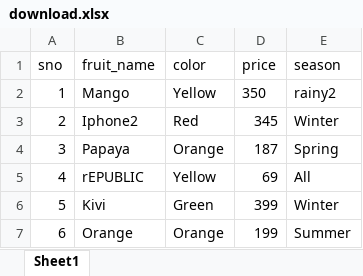
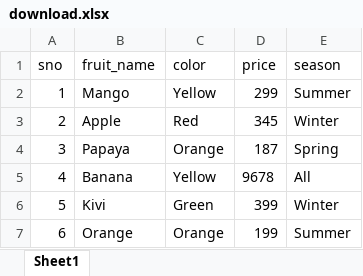
Before and after one commit to LaxminarayanJena/Playwright, an Excel workbook: Excel/download.xlsx, sheet Sheet1, drawn as a sheet; values as stored, in another font and other column widths than the file's, no borders; the diff names each change by its address in the sheet, - before the commit and + after, or states it on an @@ line.

```diff
--- a/Excel/download.xlsx (sheet Sheet1)
+++ b/Excel/download.xlsx (sheet Sheet1)
-D2 (price): 350
+D2 (price): 299
-E2 (season): rainy2
+E2 (season): Summer
-B3 (fruit_name): Iphone2
+B3 (fruit_name): Apple
-B5 (fruit_name): rEPUBLIC
+B5 (fruit_name): Banana
-D5 (price): 69
+D5 (price): 9678
```
Also changed, not shown: 7 other files.
